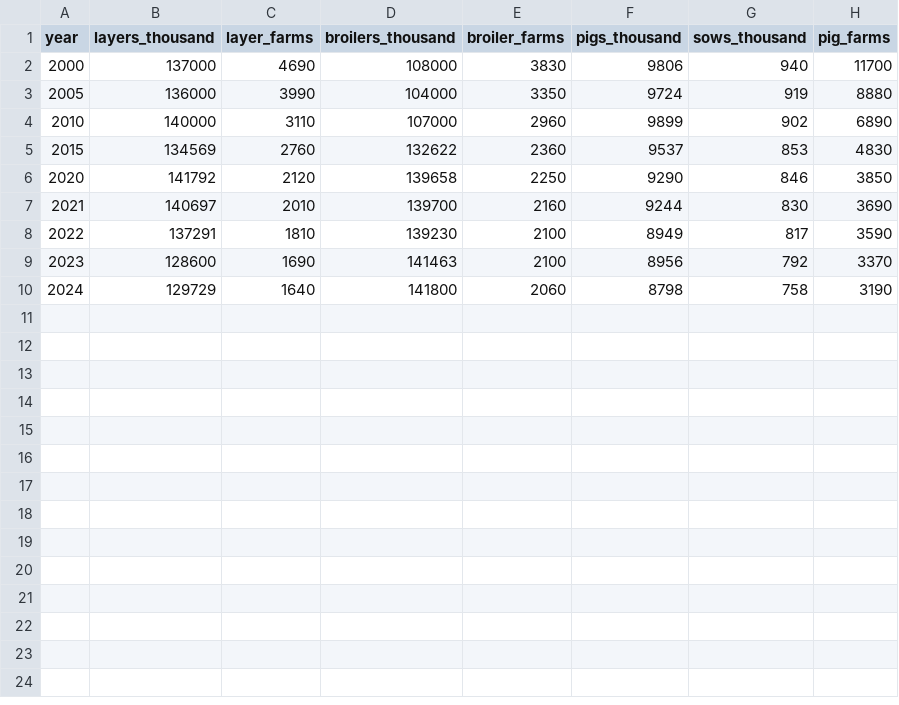
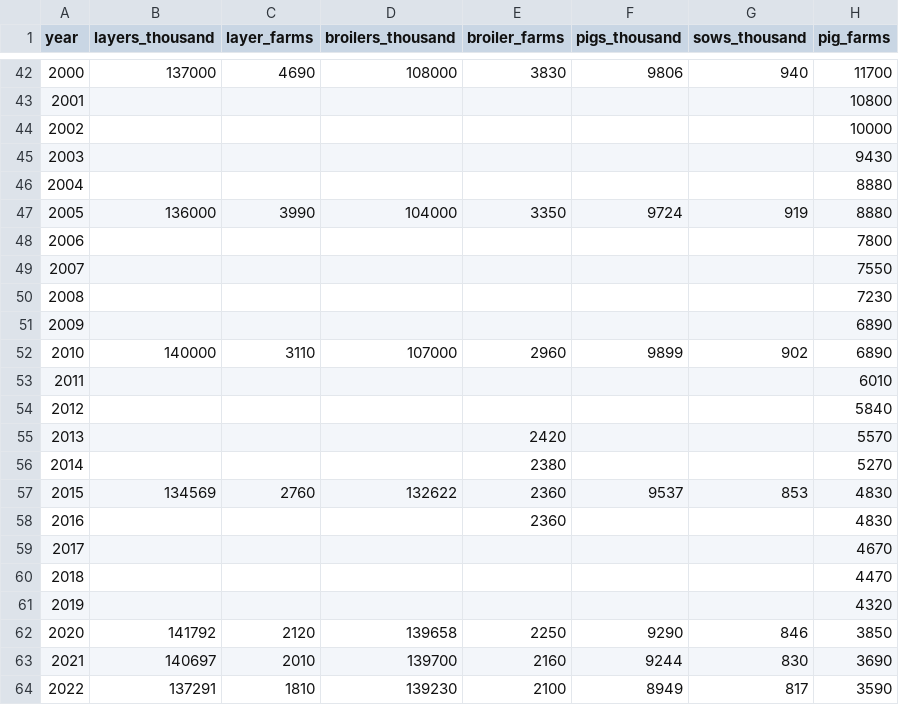
Before and after one commit to arc-facts/e-stat_animal-welfare, a CSV file: data/livestock.csv, drawn as a sheet; only a part is shown, gaps mark what is left out; the shorter side is filled out with more unchanged rows; the diff covers the shown part only.

```diff
--- a/data/livestock.csv
+++ b/data/livestock.csv
@@ -2,5 +42,21 @@ year,layers_thousand,layer_farms,broilers_thousand,broiler_farms,pigs_thousand,s
 2000,137000,4690,108000,3830,9806,940,11700
+2001,,,,,,,10800
+2002,,,,,,,10000
+2003,,,,,,,9430
+2004,,,,,,,8880
 2005,136000,3990,104000,3350,9724,919,8880
+2006,,,,,,,7800
+2007,,,,,,,7550
+2008,,,,,,,7230
+2009,,,,,,,6890
 2010,140000,3110,107000,2960,9899,902,6890
+2011,,,,,,,6010
+2012,,,,,,,5840
+2013,,,,2420,,,5570
+2014,,,,2380,,,5270
 2015,134569,2760,132622,2360,9537,853,4830
+2016,,,,2360,,,4830
+2017,,,,,,,4670
+2018,,,,,,,4470
+2019,,,,,,,4320
 2020,141792,2120,139658,2250,9290,846,3850
```
Also changed, not shown: 40 added rows elsewhere in this file, 2 other files.
